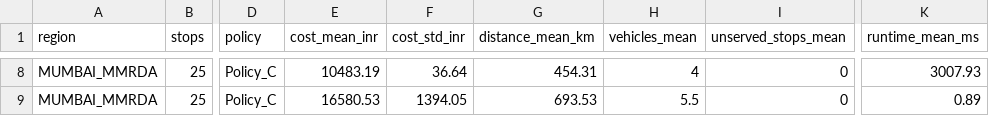
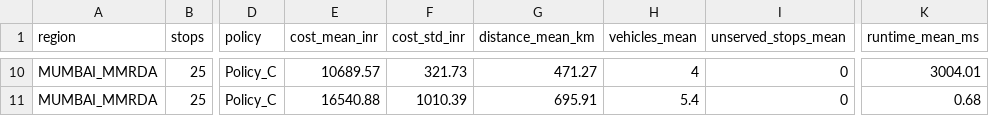
Before and after one commit to Sparsh566/RouteOpt, a CSV file: results/benchmark_summary.csv, drawn as a sheet; only a part is shown, gaps mark what is left out; addresses are those after the commit; the diff covers the shown part only; the diff names each change by its address in the sheet, - before the commit and + after, or states it on an @@ line.

```diff
--- a/results/benchmark_summary.csv
+++ b/results/benchmark_summary.csv
-E10 (cost_mean_inr): 10483.19
+E10 (cost_mean_inr): 10689.57
-F10 (cost_std_inr): 36.64
+F10 (cost_std_inr): 321.73
-G10 (distance_mean_km): 454.31
+G10 (distance_mean_km): 471.27
-K10 (runtime_mean_ms): 3007.93
+K10 (runtime_mean_ms): 3004.01
-E11 (cost_mean_inr): 16580.53
+E11 (cost_mean_inr): 16540.88
-F11 (cost_std_inr): 1394.05
+F11 (cost_std_inr): 1010.39
-G11 (distance_mean_km): 693.53
+G11 (distance_mean_km): 695.91
-H11 (vehicles_mean): 5.5
+H11 (vehicles_mean): 5.4
-K11 (runtime_mean_ms): 0.89
+K11 (runtime_mean_ms): 0.68
```
Also changed, not shown: 2 added rows and 31 edited cells elsewhere in this file, 5 other files.
